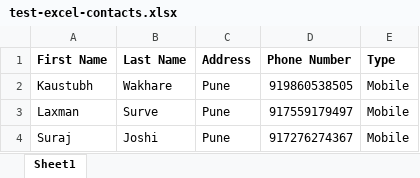
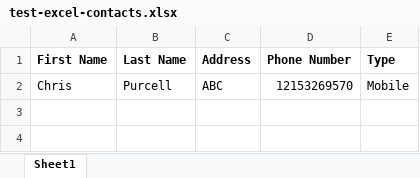
Before and after one commit to kaustubh-ws-wj/twilio-sms-management, an Excel workbook: excel_upload/test-excel-contacts.xlsx, sheet Sheet1, drawn as a sheet; values as stored, in another font and other column widths than the file's, no borders; removed rows and columns are numbered as before the commit, all else as after; the diff names each change by its address in the sheet, - before the commit and + after, or states it on an @@ line.

Commit message:
First Phase I

```diff
--- a/excel_upload/test-excel-contacts.xlsx (sheet Sheet1)
+++ b/excel_upload/test-excel-contacts.xlsx (sheet Sheet1)
-row 2: Kaustubh | Wakhare | Pune | 919860538505 | Mobile
-row 3: Laxman | Surve | Pune | 917559179497 | Mobile
-row 4: Suraj | Joshi | Pune | 917276274367 | Mobile
+row 2: Chris | Purcell | ABC | 12153269570 | Mobile
```
Also changed, not shown: 13 other files.
